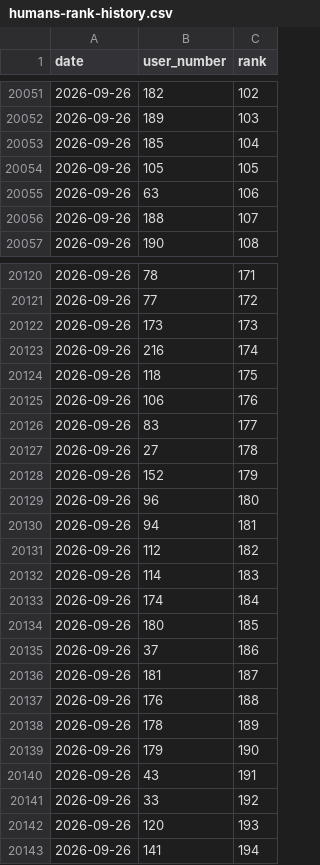
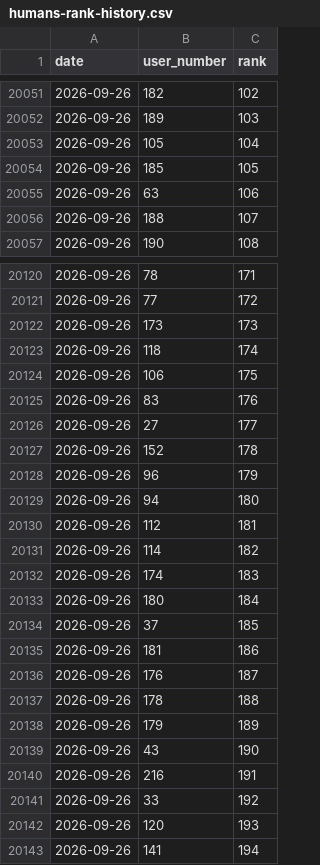
Before and after one commit to dsfox-idea/humans-top, a CSV file: humans-rank-history.csv, drawn as a sheet; only a part is shown, gaps mark what is left out.

Commit message:
dataset refresh 2026-09-26T16:41:04Z (219 rows)

```diff
--- a/humans-rank-history.csv
+++ b/humans-rank-history.csv
@@ -20052,4 +20052,4 @@ date,user_number,rank
 2026-09-26,189,103
-2026-09-26,185,104
-2026-09-26,105,105
+2026-09-26,105,104
+2026-09-26,185,105
 2026-09-26,63,106
@@ -20122,20 +20122,20 @@ date,user_number,rank
 2026-09-26,173,173
-2026-09-26,216,174
-2026-09-26,118,175
-2026-09-26,106,176
-2026-09-26,83,177
-2026-09-26,27,178
-2026-09-26,152,179
-2026-09-26,96,180
-2026-09-26,94,181
-2026-09-26,112,182
-2026-09-26,114,183
-2026-09-26,174,184
-2026-09-26,180,185
-2026-09-26,37,186
-2026-09-26,181,187
-2026-09-26,176,188
-2026-09-26,178,189
-2026-09-26,179,190
-2026-09-26,43,191
+2026-09-26,118,174
+2026-09-26,106,175
+2026-09-26,83,176
+2026-09-26,27,177
+2026-09-26,152,178
+2026-09-26,96,179
+2026-09-26,94,180
+2026-09-26,112,181
+2026-09-26,114,182
+2026-09-26,174,183
+2026-09-26,180,184
+2026-09-26,37,185
+2026-09-26,181,186
+2026-09-26,176,187
+2026-09-26,178,188
+2026-09-26,179,189
+2026-09-26,43,190
+2026-09-26,216,191
 2026-09-26,33,192
```
Also changed, not shown: humans.csv, 3 other files.
